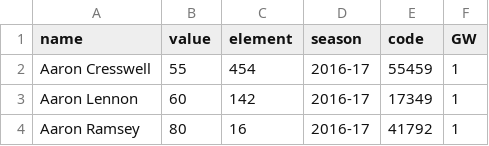
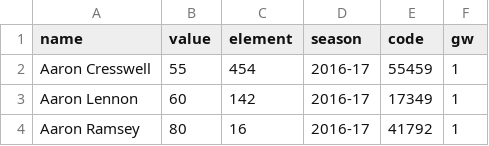
Before and after one commit to houstonwarren/FPLmanager, a CSV file: FPLmanager/data/clean/prices.csv, drawn as a sheet; only a part is shown.

```diff
--- a/FPLmanager/data/clean/prices.csv
+++ b/FPLmanager/data/clean/prices.csv
@@ -1,2 +1,2 @@
-name,value,element,season,code,GW
+name,value,element,season,code,gw
 Aaron Cresswell,55,454,2016-17,55459,1
```
Also changed, not shown: FPLmanager/data/clean/player_info.csv, FPLmanager/data/raw/fixtures_1617.csv, 13 other files.
